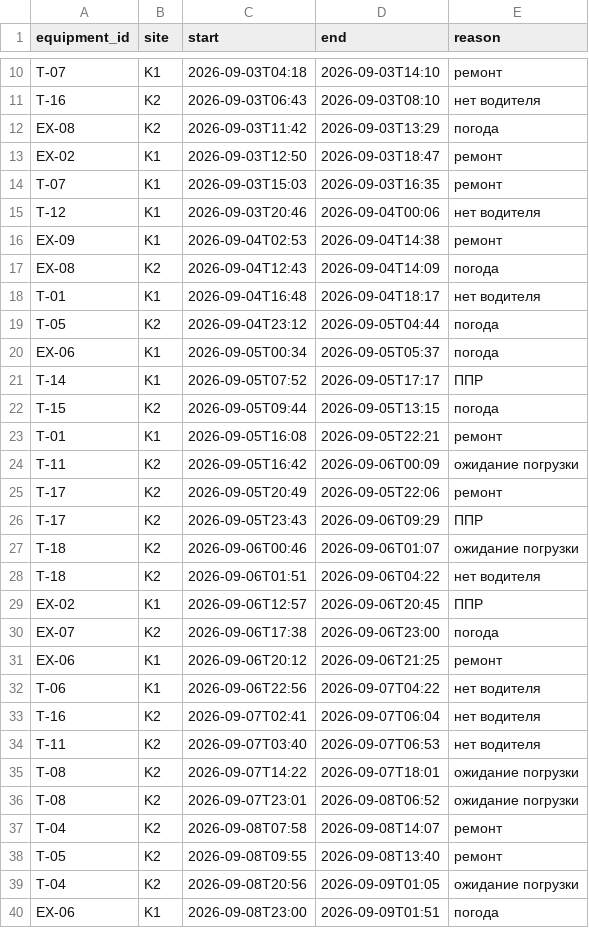
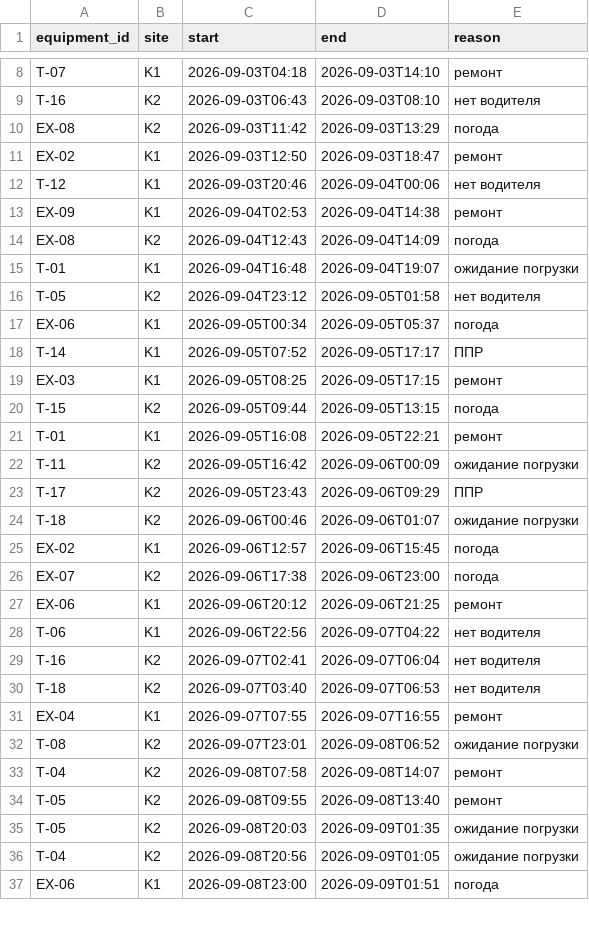
Before and after one commit to bozzyk44/oes-agent-assistant, a CSV file: data/downtime.csv, drawn as a sheet; only a part is shown, gaps mark what is left out; the diff covers the shown part only.

```diff
--- a/data/downtime.csv
+++ b/data/downtime.csv
@@ -13,3 +11,2 @@ EX-08,K2,2026-09-03T11:42,2026-09-03T13:29,погода
 EX-02,K1,2026-09-03T12:50,2026-09-03T18:47,ремонт
-T-07,K1,2026-09-03T15:03,2026-09-03T16:35,ремонт
 T-12,K1,2026-09-03T20:46,2026-09-04T00:06,нет водителя
@@ -17,6 +14,7 @@ EX-09,K1,2026-09-04T02:53,2026-09-04T14:38,ремонт
 EX-08,K2,2026-09-04T12:43,2026-09-04T14:09,погода
-T-01,K1,2026-09-04T16:48,2026-09-04T18:17,нет водителя
-T-05,K2,2026-09-04T23:12,2026-09-05T04:44,погода
+T-01,K1,2026-09-04T16:48,2026-09-04T19:07,ожидание погрузки
+T-05,K2,2026-09-04T23:12,2026-09-05T01:58,нет водителя
 EX-06,K1,2026-09-05T00:34,2026-09-05T05:37,погода
 T-14,K1,2026-09-05T07:52,2026-09-05T17:17,ППР
+EX-03,K1,2026-09-05T08:25,2026-09-05T17:15,ремонт
 T-15,K2,2026-09-05T09:44,2026-09-05T13:15,погода
@@ -24,7 +22,5 @@ T-01,K1,2026-09-05T16:08,2026-09-05T22:21,ремонт
 T-11,K2,2026-09-05T16:42,2026-09-06T00:09,ожидание погрузки
-T-17,K2,2026-09-05T20:49,2026-09-05T22:06,ремонт
 T-17,K2,2026-09-05T23:43,2026-09-06T09:29,ППР
 T-18,K2,2026-09-06T00:46,2026-09-06T01:07,ожидание погрузки
-T-18,K2,2026-09-06T01:51,2026-09-06T04:22,нет водителя
-EX-02,K1,2026-09-06T12:57,2026-09-06T20:45,ППР
+EX-02,K1,2026-09-06T12:57,2026-09-06T15:45,погода
 EX-07,K2,2026-09-06T17:38,2026-09-06T23:00,погода
@@ -33,4 +29,4 @@ T-06,K1,2026-09-06T22:56,2026-09-07T04:22,нет водителя
 T-16,K2,2026-09-07T02:41,2026-09-07T06:04,нет водителя
-T-11,K2,2026-09-07T03:40,2026-09-07T06:53,нет водителя
-T-08,K2,2026-09-07T14:22,2026-09-07T18:01,ожидание погрузки
+T-18,K2,2026-09-07T03:40,2026-09-07T06:53,нет водителя
+EX-04,K1,2026-09-07T07:55,2026-09-07T16:55,ремонт
 T-08,K2,2026-09-07T23:01,2026-09-08T06:52,ожидание погрузки
@@ -38,2 +34,3 @@ T-04,K2,2026-09-08T07:58,2026-09-08T14:07,ремонт
 T-05,K2,2026-09-08T09:55,2026-09-08T13:40,ремонт
+T-05,K2,2026-09-08T20:03,2026-09-09T01:35,ожидание погрузки
 T-04,K2,2026-09-08T20:56,2026-09-09T01:05,ожидание погрузки
```
Also changed, not shown: 7 added rows, 6 removed rows and 14 edited cells elsewhere in this file, data/equipment.csv, 17 other files.
